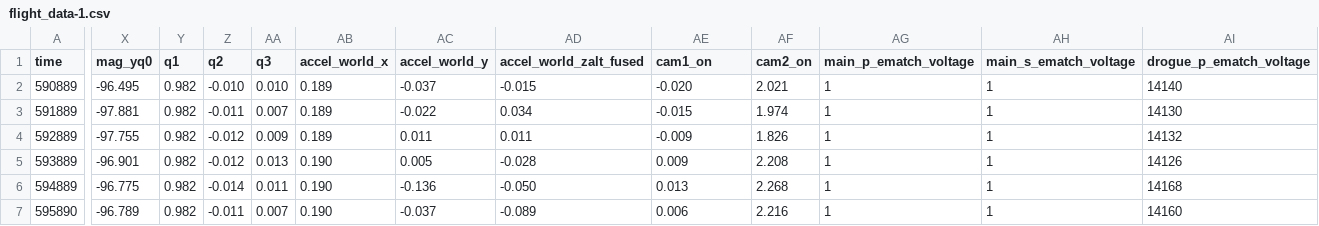
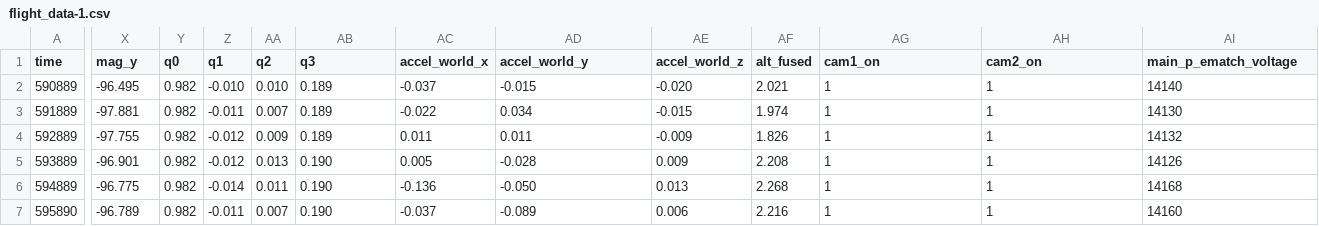
Before and after one commit to AryaGill/UCI-Rocket-Project-Solids, a CSV file: Data/3-22-26_Night_Fury/flight_data-1.csv, drawn as a sheet; only a part is shown, gaps mark what is left out; the diff covers the shown part only; the diff names each change by its address in the sheet, - before the commit and + after, or states it on an @@ line.

Commit message:
Semi Working Flight Reviewer
Event times broken

```diff
--- a/Data/3-22-26_Night_Fury/flight_data-1.csv
+++ b/Data/3-22-26_Night_Fury/flight_data-1.csv
-X1: mag_yq0
+X1: mag_y
-Y1: q1
+Y1: q0
-Z1: q2
+Z1: q1
-AA1: q3
+AA1: q2
-AB1: accel_world_x
+AB1: q3
-AC1: accel_world_y
+AC1: accel_world_x
-AD1: accel_world_zalt_fused
+AD1: accel_world_y
-AE1: cam1_on
+AE1: accel_world_z
-AF1: cam2_on
+AF1: alt_fused
-AG1: main_p_ematch_voltage
+AG1: cam1_on
-AH1: main_s_ematch_voltage
+AH1: cam2_on
-AI1: drogue_p_ematch_voltage
+AI1: main_p_ematch_voltage
```
Also changed, not shown: 13 edited cells elsewhere in this file, 6 other files.
